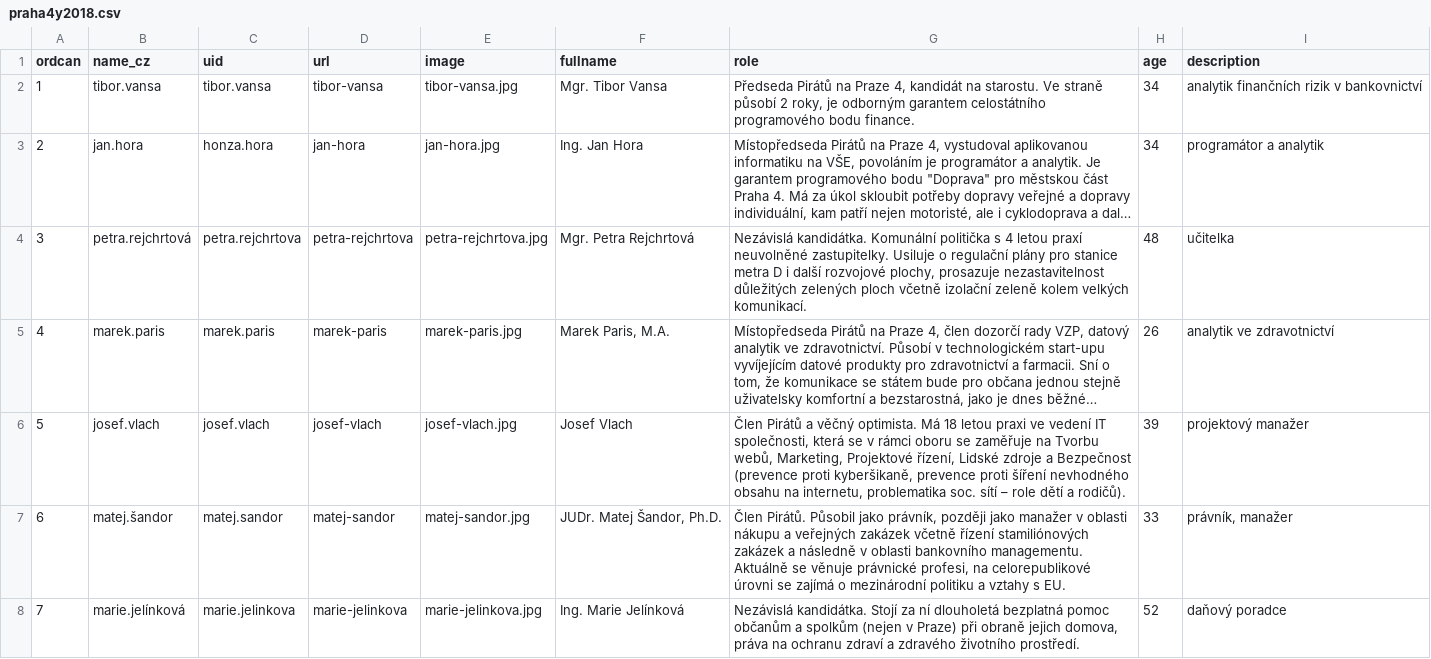
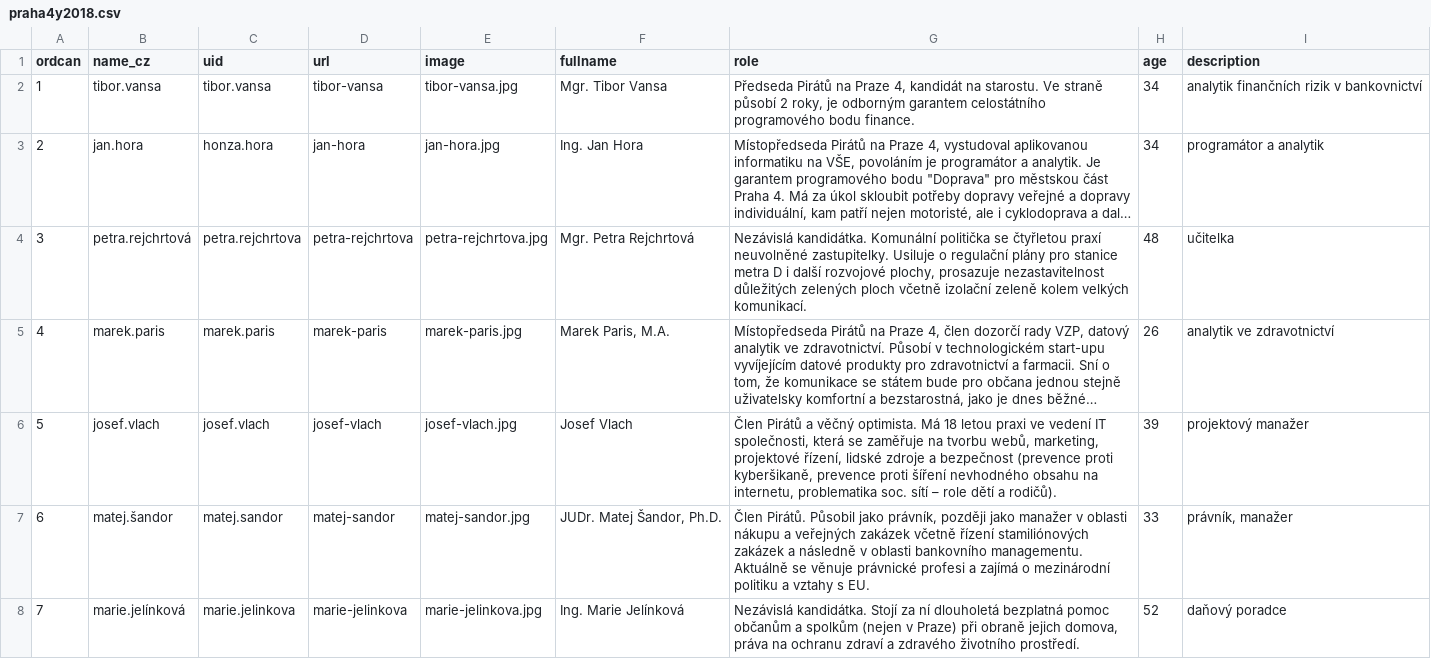
Before and after one commit to pirati-web/praha4.pirati.cz, a CSV file: _data/elections/praha4y2018.csv, drawn as a sheet; only a part is shown; long unchanged cells end in …; the diff covers the shown part only; the diff names each change by its address in the sheet, - before the commit and + after, or states it on an @@ line.

Commit message:
Update praha4y2018.csv

```diff
--- a/_data/elections/praha4y2018.csv
+++ b/_data/elections/praha4y2018.csv
-G4 (role): …Komunální politička s 4 letou praxí neuvolněné…
+G4 (role): …Komunální politička se čtyřletou praxí neuvolněné…
-G6 (role): …která se v rámci oboru se zaměřuje na Tvorbu webů, Marketing, Projektové řízení, Lidské zdroje a Bezpečnost (prevence proti…
+G6 (role): …která se zaměřuje na tvorbu webů, marketing, projektové řízení, lidské zdroje a bezpečnost (prevence proti…
-G7 (role): …věnuje právnické profesi, na celorepublikové úrovni se zajímá o…
+G7 (role): …věnuje právnické profesi a zajímá o…
```
Also changed, not shown: 6 edited cells elsewhere in this file.
